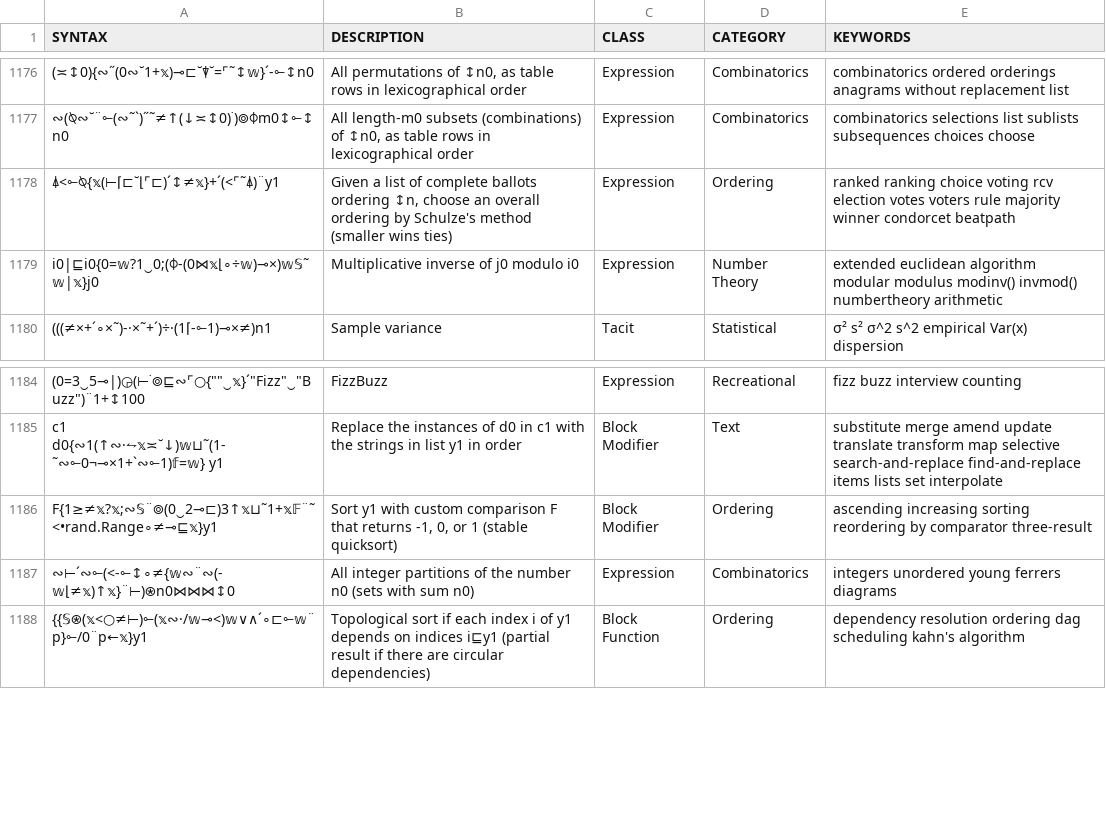
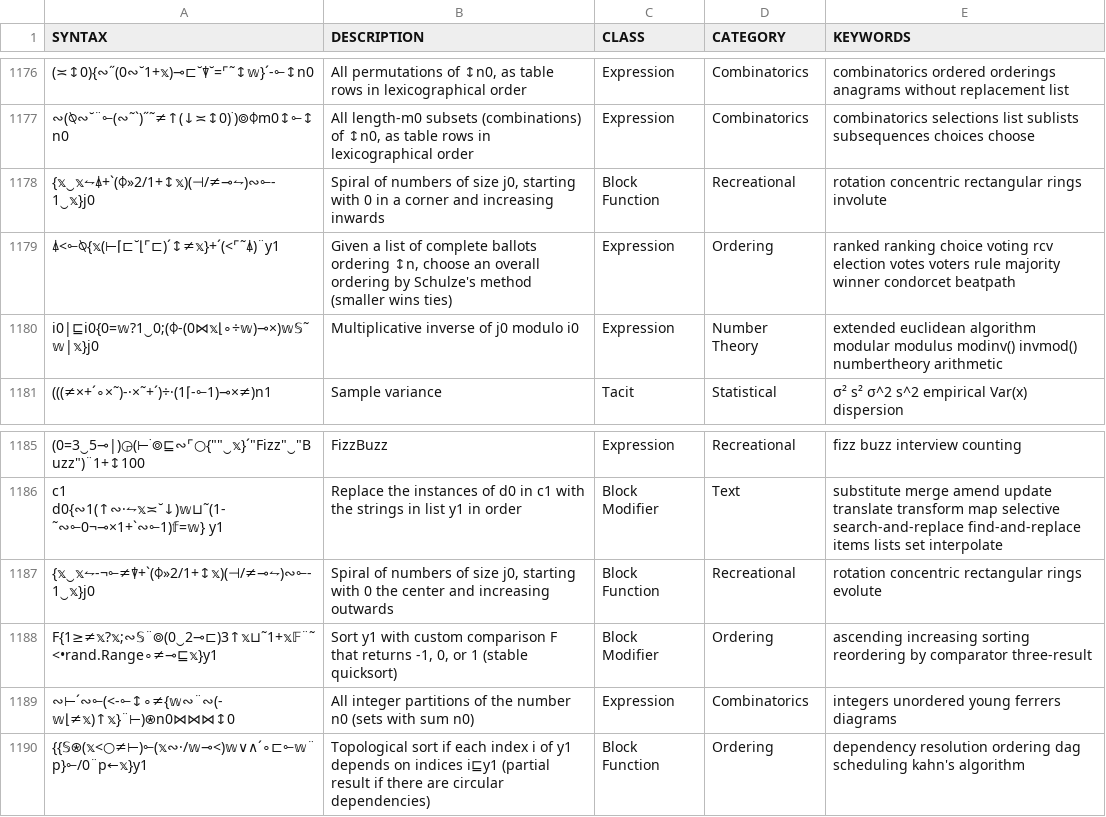
Before and after one commit to mlochbaum/bqncrate, a TSV file: table.tsv, drawn as a sheet; only a part is shown, gaps mark what is left out; the diff names each change by its address in the sheet, - before the commit and + after, or states it on an @@ line.

Commit message:
Involute and evolute

```diff
--- a/table.tsv
+++ b/table.tsv
+row 1178: {𝕩‿𝕩⥊⍋+`(⌽»2/1+↕𝕩)(⊣/≠⊸⥊)∾⟜-1‿𝕩}j0 | Spiral of numbers of size j0, starting with 0 in a corner and increasing inwards | Block Function | Recreational | rotation concentric rectangular rings involute
+row 1187: {𝕩‿𝕩⥊-¬⟜≠⍒+`(⌽»2/1+↕𝕩)(⊣/≠⊸⥊)∾⟜-1‿𝕩}j0 | Spiral of numbers of size j0, starting with 0 the center and increasing outwards | Block Function | Recreational | rotation concentric rectangular rings evolute
```
